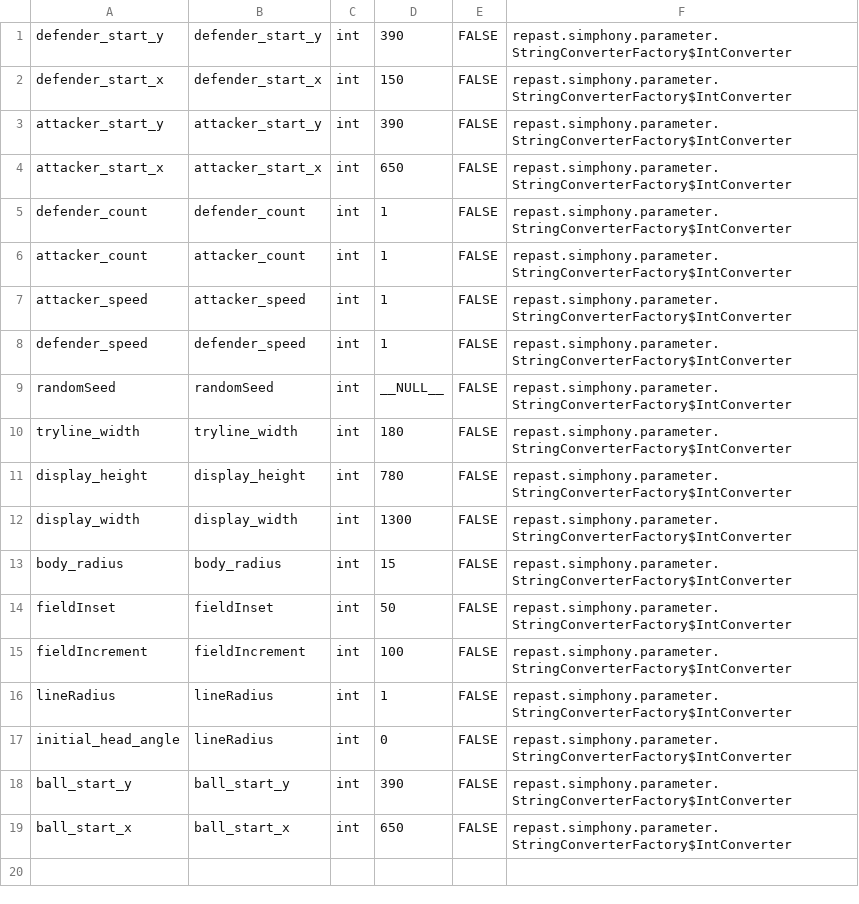
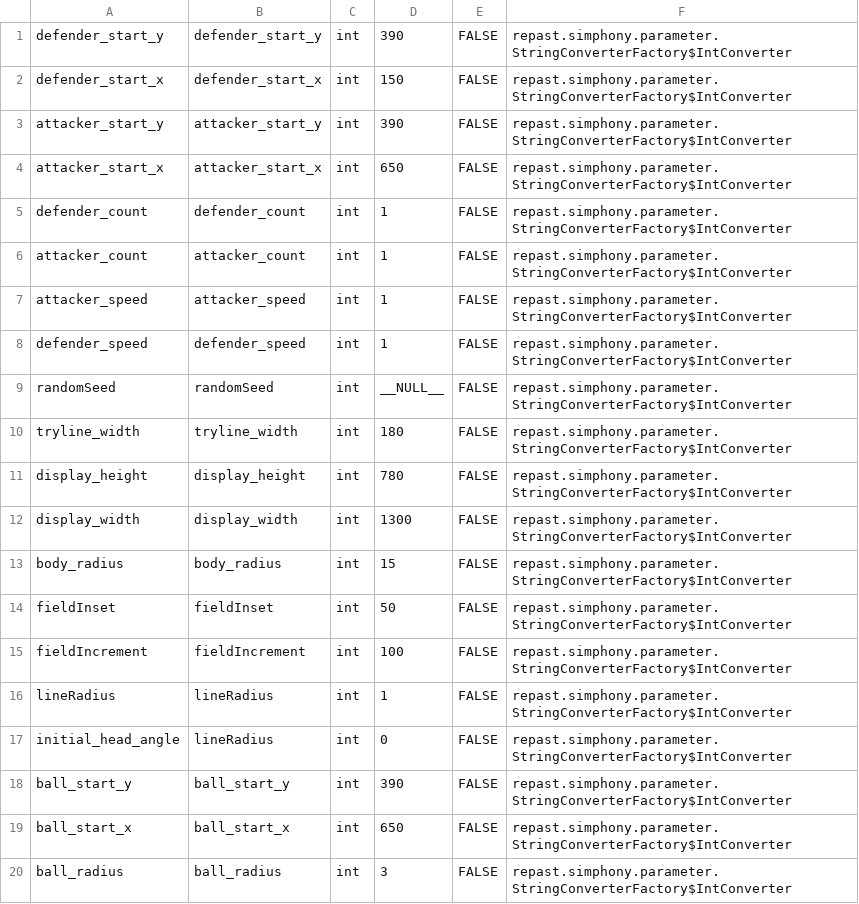
Before and after one commit to minger11/Footy, a CSV file: Footy.rs/parameters.csv, drawn as a sheet; the diff names each change by its address in the sheet, - before the commit and + after, or states it on an @@ line.

Commit message:
Added messageboard, ball can be decoyed, moves around player boday as passed

```diff
--- a/Footy.rs/parameters.csv
+++ b/Footy.rs/parameters.csv
+row 20: ball_radius | ball_radius | int | 3 | FALSE | repast.simphony.parameter.StringConverterFactory$IntConverter
```
Also changed, not shown: 29 other files.
